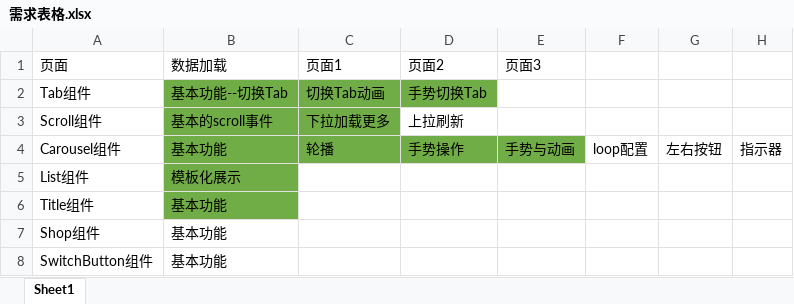
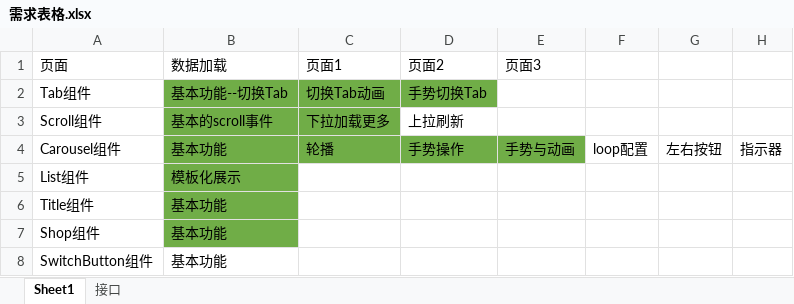
Before and after one commit to front-end-001/Front-end, an Excel workbook: 有好货页面/id_1908021/dailyShops/需求表格.xlsx, sheet Sheet1, drawn as a sheet; values as stored, in another font and other column widths than the file's, no borders; the diff names each change by its address in the sheet, - before the commit and + after, or states it on an @@ line.

```diff
--- a/有好货页面/id_1908021/dailyShops/需求表格.xlsx (sheet Sheet1)
+++ b/有好货页面/id_1908021/dailyShops/需求表格.xlsx (sheet Sheet1)
+sheet tab: 接口
-B7 fill: none
+B7 fill: #70AD47
```
Also changed, not shown: 12 other files.
